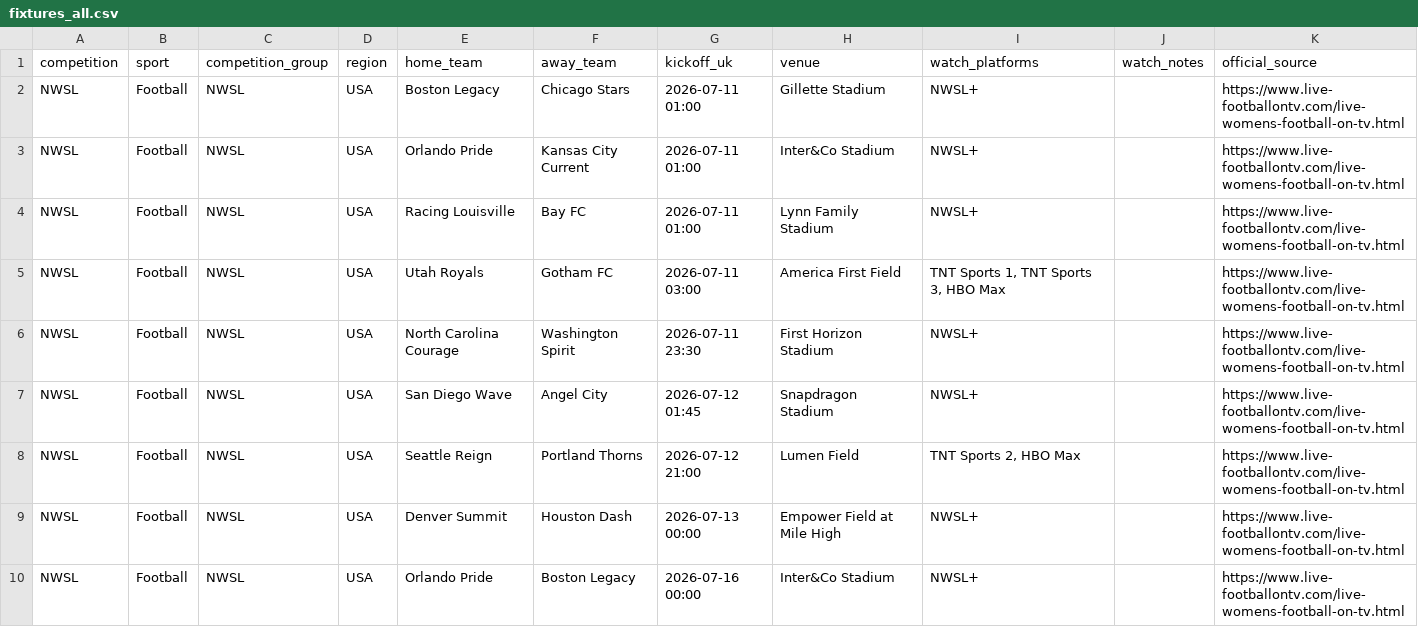
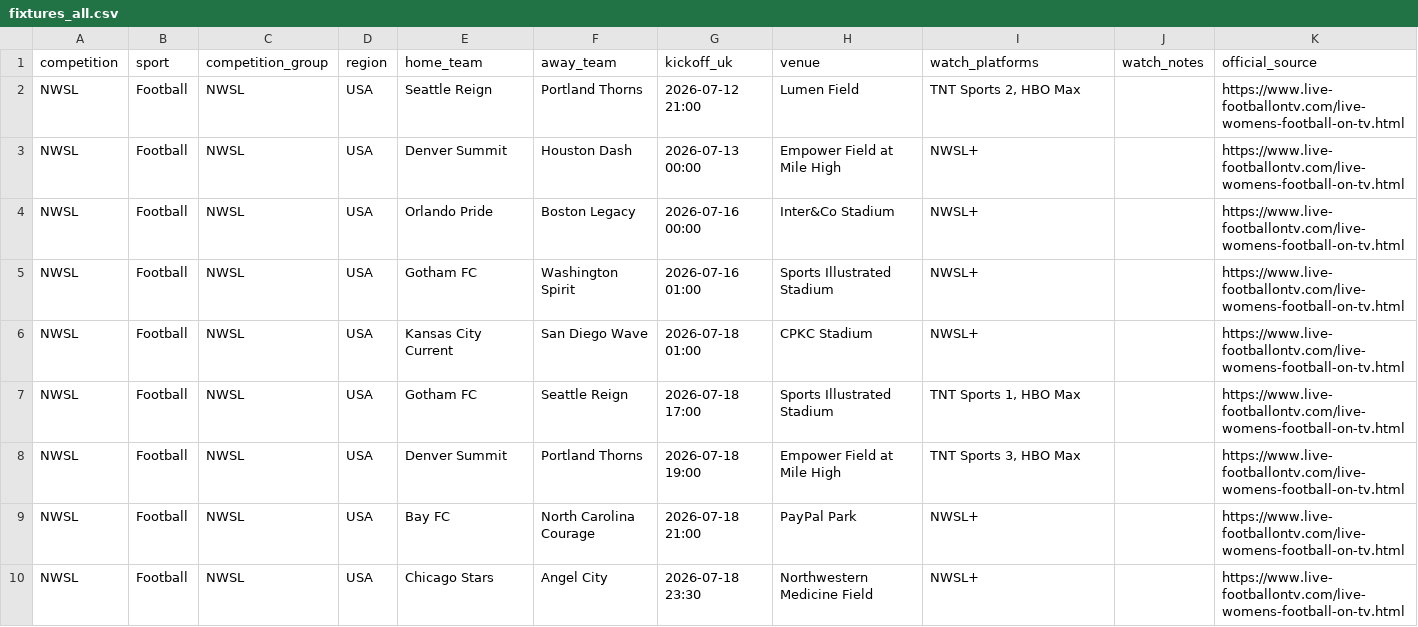
Before and after one commit to claremcewen/football-fixture-app-clean, a CSV file: data/fixtures_all.csv, drawn as a sheet; only a part is shown; the shorter side is filled out with more unchanged rows.

```diff
--- a/data/fixtures_all.csv
+++ b/data/fixtures_all.csv
@@ -1,8 +1,2 @@
 competition,sport,competition_group,region,home_team,away_team,kickoff_uk,venue,watch_platforms,watch_notes,official_source
-NWSL,Football,NWSL,USA,Boston Legacy,Chicago Stars,2026-07-11 01:00,Gillette Stadium,NWSL+,,https://www.live-footballontv.com/live-womens-football-on-tv.html
-NWSL,Football,NWSL,USA,Orlando Pride,Kansas City Current,2026-07-11 01:00,Inter&Co Stadium,NWSL+,,https://www.live-footballontv.com/live-womens-football-on-tv.html
-NWSL,Football,NWSL,USA,Racing Louisville,Bay FC,2026-07-11 01:00,Lynn Family Stadium,NWSL+,,https://www.live-footballontv.com/live-womens-football-on-tv.html
-NWSL,Football,NWSL,USA,Utah Royals,Gotham FC,2026-07-11 03:00,America First Field,"TNT Sports 1, TNT Sports 3, HBO Max",,https://www.live-footballontv.com/live-womens-football-on-tv.html
-NWSL,Football,NWSL,USA,North Carolina Courage,Washington Spirit,2026-07-11 23:30,First Horizon Stadium,NWSL+,,https://www.live-footballontv.com/live-womens-football-on-tv.html
-NWSL,Football,NWSL,USA,San Diego Wave,Angel City,2026-07-12 01:45,Snapdragon Stadium,NWSL+,,https://www.live-footballontv.com/live-womens-football-on-tv.html
 NWSL,Football,NWSL,USA,Seattle Reign,Portland Thorns,2026-07-12 21:00,Lumen Field,"TNT Sports 2, HBO Max",,https://www.live-footballontv.com/live-womens-football-on-tv.html
```
Also changed, not shown: 1 other file.
